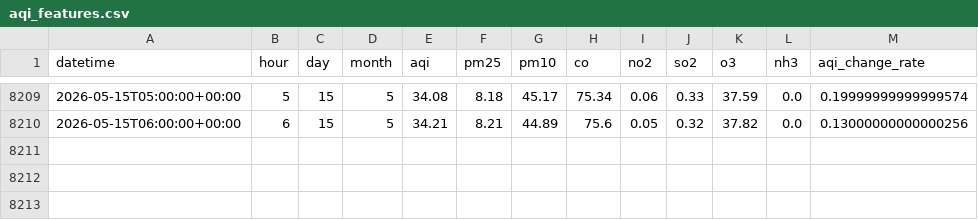
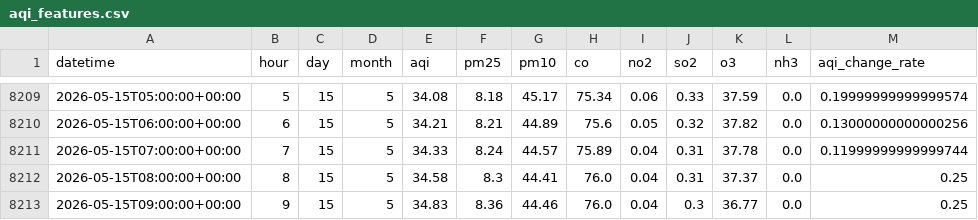
Before and after one commit to QuntaraMuhammadAshraf23/AQIPrediction, a CSV file: data/aqi_features.csv, drawn as a sheet; only a part is shown, gaps mark what is left out.

```diff
--- a/data/aqi_features.csv
+++ b/data/aqi_features.csv
@@ -8210 +8210,4 @@ datetime,hour,day,month,aqi,pm25,pm10,co,no2,so2,o3,nh3,aqi_change_rate
 2026-05-15T06:00:00+00:00,6,15,5,34.21,8.21,44.89,75.6,0.05,0.32,37.82,0.0,0.13000000000000256
+2026-05-15T07:00:00+00:00,7,15,5,34.33,8.24,44.57,75.89,0.04,0.31,37.78,0.0,0.11999999999999744
+2026-05-15T08:00:00+00:00,8,15,5,34.58,8.3,44.41,76.0,0.04,0.31,37.37,0.0,0.25
+2026-05-15T09:00:00+00:00,9,15,5,34.83,8.36,44.46,76.0,0.04,0.3,36.77,0.0,0.25
```
Also changed, not shown: predictions/aqi_predictions_3days.csv.
